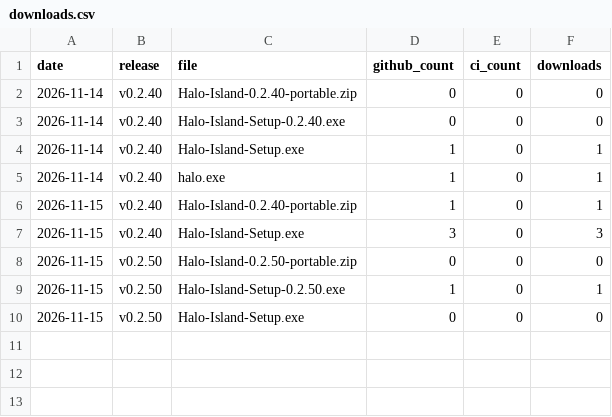
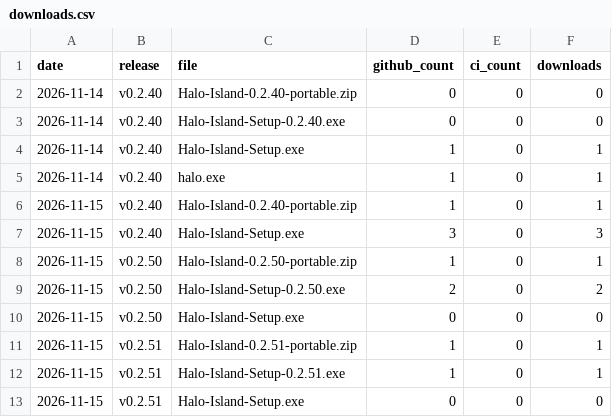
Before and after one commit to kolijijani/halo-island, a CSV file: data/downloads.csv, drawn as a sheet.

```diff
--- a/data/downloads.csv
+++ b/data/downloads.csv
@@ -7,4 +7,7 @@ date,release,file,github_count,ci_count,downloads
 2026-11-15,v0.2.40,Halo-Island-Setup.exe,3,0,3
-2026-11-15,v0.2.50,Halo-Island-0.2.50-portable.zip,0,0,0
-2026-11-15,v0.2.50,Halo-Island-Setup-0.2.50.exe,1,0,1
+2026-11-15,v0.2.50,Halo-Island-0.2.50-portable.zip,1,0,1
+2026-11-15,v0.2.50,Halo-Island-Setup-0.2.50.exe,2,0,2
 2026-11-15,v0.2.50,Halo-Island-Setup.exe,0,0,0
+2026-11-15,v0.2.51,Halo-Island-0.2.51-portable.zip,1,0,1
+2026-11-15,v0.2.51,Halo-Island-Setup-0.2.51.exe,1,0,1
+2026-11-15,v0.2.51,Halo-Island-Setup.exe,0,0,0
```
Also changed, not shown: 4 other files.
